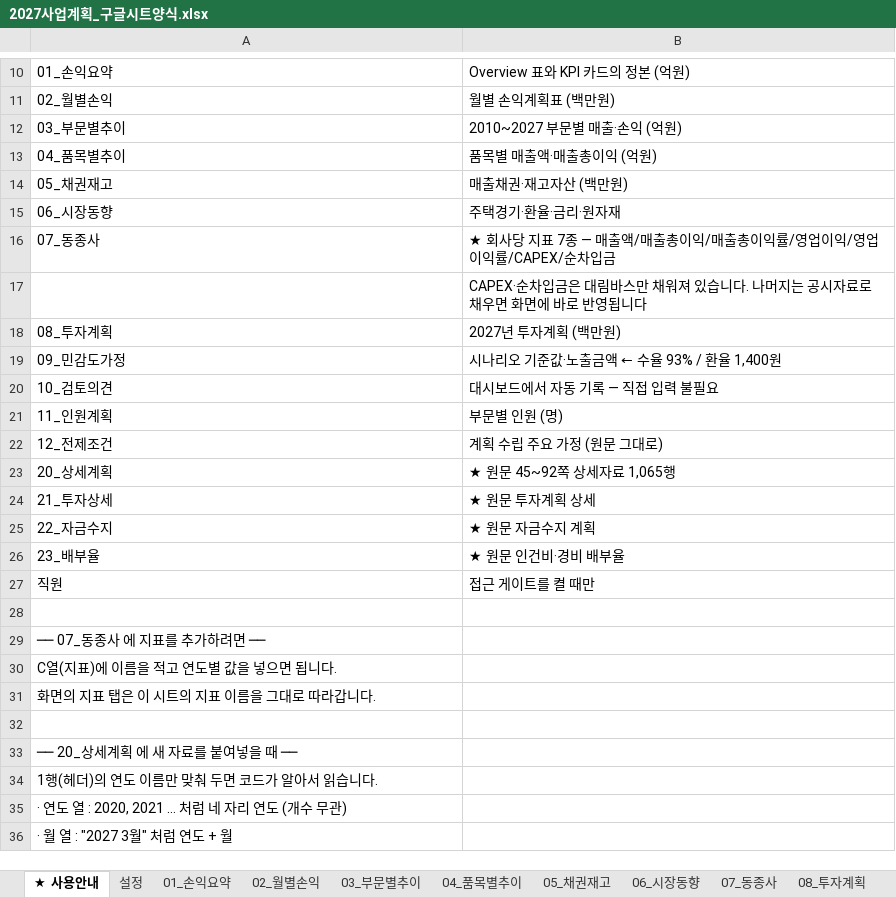
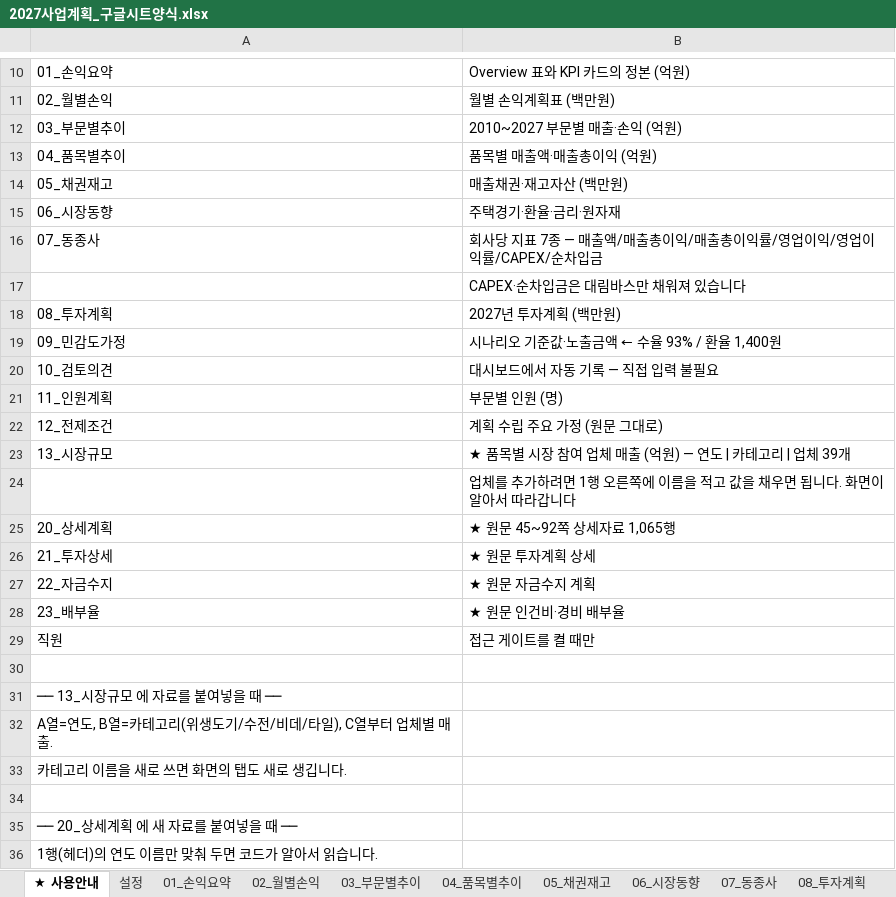
Before and after one commit to gusdn3187-commits/eis, an Excel workbook: 2027_사업계획_EIS/2027사업계획_구글시트양식.xlsx, sheet ★ 사용안내, drawn as a sheet; only a part is shown, gaps mark what is left out; the shorter side is filled out with more unchanged rows; values as stored, in another font and other column widths than the file's, no borders; addresses are those after the commit; the diff names each change by its address in the sheet, - before the commit and + after, or states it on an @@ line.

```diff
--- a/2027_사업계획_EIS/2027사업계획_구글시트양식.xlsx (sheet ★ 사용안내)
+++ b/2027_사업계획_EIS/2027사업계획_구글시트양식.xlsx (sheet ★ 사용안내)
-B16: ★ 회사당…
+B16: 회사당…
-B17: CAPEX·순차입금은 대림바스만 채워져 있습니다. 나머지는 공시자료로 채우면 화면에 바로 반영됩니다
+B17: CAPEX·순차입금은 대림바스만 채워져 있습니다
+row 23: 13_시장규모 | ★ 품목별 시장 참여 업체 매출 (억원) — 연도 | 카테고리 | 업체 39개
+row 24:  | 업체를 추가하려면 1행 오른쪽에 이름을 적고 값을 채우면 됩니다. 화면이 알아서 따라갑니다
-A31: ── 07_동종사 에 지표를 추가하려면 ──
+A31: ── 13_시장규모 에 자료를 붙여넣을 때 ──
-A32: C열(지표)에 이름을 적고 연도별 값을 넣으면 됩니다.
+A32: A열=연도, B열=카테고리(위생도기/수전/비데/타일), C열부터 업체별 매출.
-A33: 화면의 지표 탭은 이 시트의 지표 이름을 그대로 따라갑니다.
+A33: 카테고리 이름을 새로 쓰면 화면의 탭도 새로 생깁니다.
```
Also changed, not shown: other sheet tabs, 2 other files.
